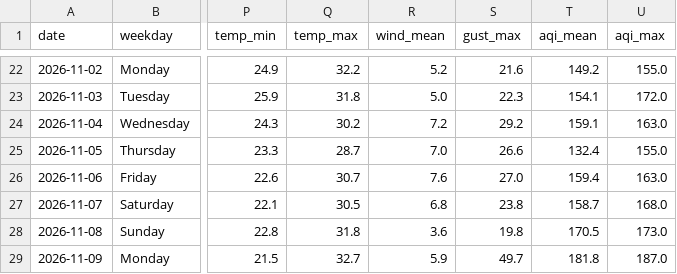
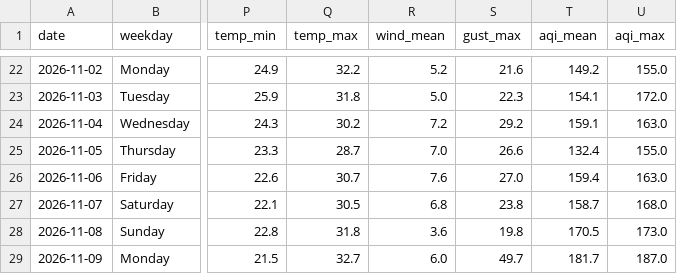
Before and after one commit to wiki-ruhan/Dhaka-Jam-70, a CSV file: data/daily_summary.csv, drawn as a sheet; only a part is shown, gaps mark what is left out; the diff names each change by its address in the sheet, - before the commit and + after, or states it on an @@ line.

```diff
--- a/data/daily_summary.csv
+++ b/data/daily_summary.csv
-R29 (wind_mean): 5.9
+R29 (wind_mean): 6.0
-T29 (aqi_mean): 181.8
+T29 (aqi_mean): 181.7
```
Also changed, not shown: data/conditions.csv, data/daily/ranking/2026-11-09_ranking.csv, 14 other files.
